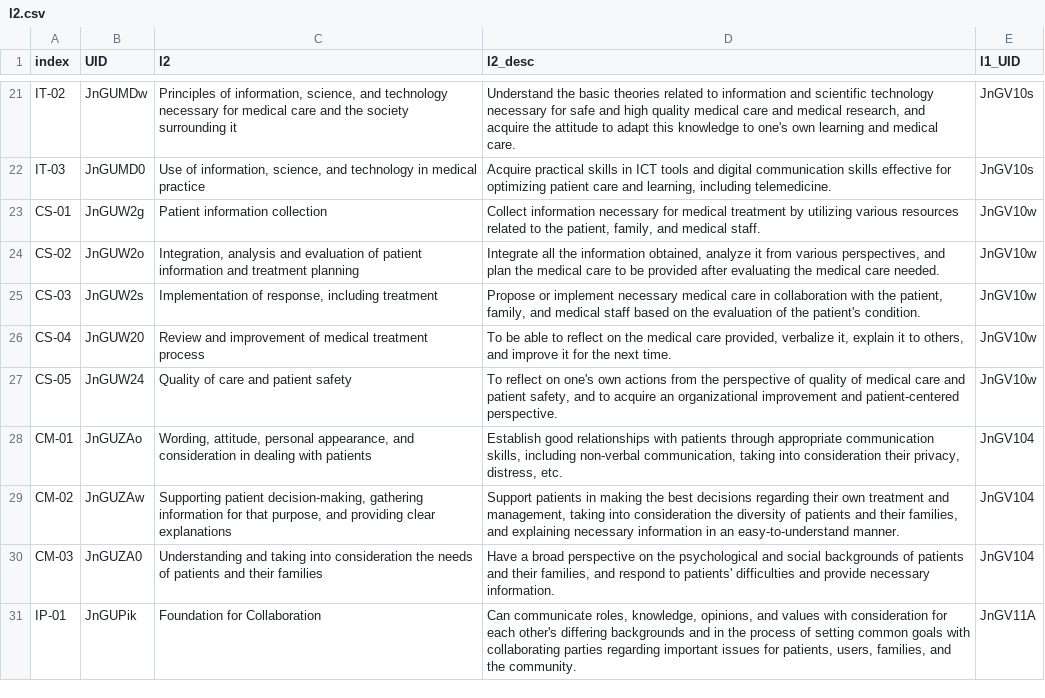
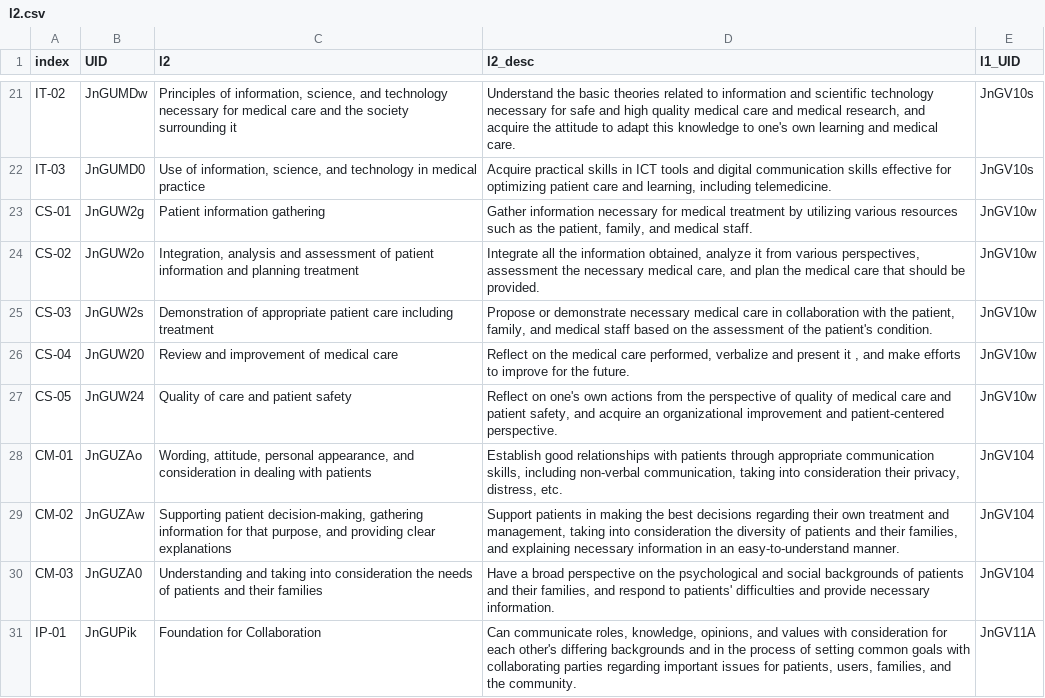
Before and after one commit to yasada0819/mcc2022-med, a CSV file: 2022/en/outcomes/l2.csv, drawn as a sheet; only a part is shown, gaps mark what is left out.

```diff
--- a/2022/en/outcomes/l2.csv
+++ b/2022/en/outcomes/l2.csv
@@ -22,7 +22,7 @@ IT-02,JnGUMDw,"Principles of information, science, and technology necessary for
 IT-03,JnGUMD0,"Use of information, science, and technology in medical practice","Acquire practical skills in ICT tools and digital communication skills effective for optimizing patient care and learning, including telemedicine.",JnGV10s
-CS-01,JnGUW2g,Patient information collection,"Collect information necessary for medical treatment by utilizing various resources related to the patient, family, and medical staff.",JnGV10w
-CS-02,JnGUW2o,"Integration, analysis and evaluation of patient information and treatment planning","Integrate all the information obtained, analyze it from various perspectives, and plan the medical care to be provided after evaluating the medical care needed.",JnGV10w
-CS-03,JnGUW2s,"Implementation of response, including treatment","Propose or implement necessary medical care in collaboration with the patient, family, and medical staff based on the evaluation of the patient's condition.",JnGV10w
-CS-04,JnGUW20,Review and improvement of medical treatment process,"To be able to reflect on the medical care provided, verbalize it, explain it to others, and improve it for the next time.",JnGV10w
-CS-05,JnGUW24,Quality of care and patient safety,"To reflect on one's own actions from the perspective of quality of medical care and patient safety, and to acquire an organizational improvement and patient-centered perspective.",JnGV10w
+CS-01,JnGUW2g,Patient information gathering,"Gather information necessary for medical treatment by utilizing various resources such as the patient, family, and medical staff.",JnGV10w
+CS-02,JnGUW2o,"Integration, analysis and assessment of patient information and planning treatment","Integrate all the information obtained, analyze it from various perspectives, assessment the necessary medical care, and plan the medical care that should be provided.",JnGV10w
+CS-03,JnGUW2s,Demonstration of appropriate patient care including treatment,"Propose or demonstrate necessary medical care in collaboration with the patient, family, and medical staff based on the assessment of the patient's condition.",JnGV10w
+CS-04,JnGUW20,Review and improvement of medical care,"Reflect on the medical care performed, verbalize and present it , and make efforts to improve for the future.",JnGV10w
+CS-05,JnGUW24,Quality of care and patient safety,"Reflect on one's own actions from the perspective of quality of medical care and patient safety, and acquire an organizational improvement and patient-centered perspective.",JnGV10w
 CM-01,JnGUZAo,"Wording, attitude, personal appearance, and consideration in dealing with patients","Establish good relationships with patients through appropriate communication skills, including non-verbal communication, taking into consideration their privacy, distress, etc.",JnGV104
```
Also changed, not shown: 2022/en/outcomes/l3.csv, 2022/en/outcomes/l4.csv.
